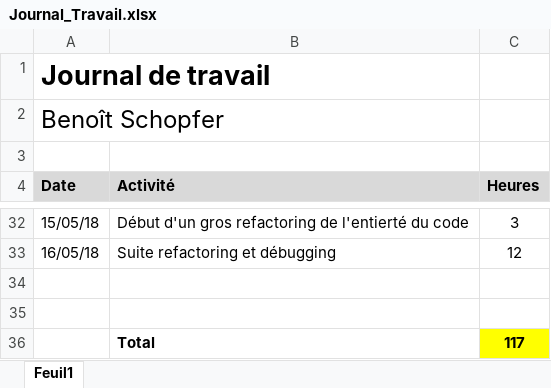
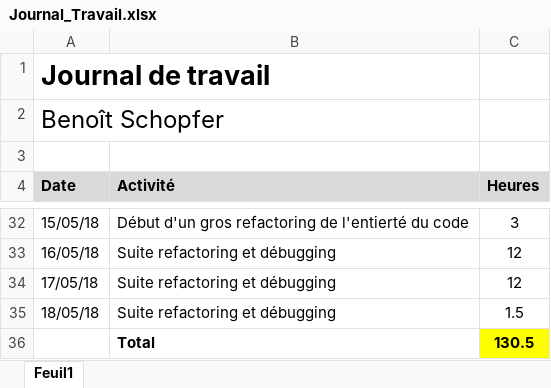
Before and after one commit to Nooka10/BlaajjPaint, an Excel workbook: Dossiers personnels/Benoît/Journal_Travail.xlsx, sheet Feuil1, drawn as a sheet; only a part is shown, gaps mark what is left out; values as stored, in another font and other column widths than the file's, no borders; the diff names each change by its address in the sheet, - before the commit and + after, or states it on an @@ line.

Commit message:
Refactoring et javadoc des classes Crop, Hand, Move, ParamCropController et ParamTextController!
Ca sera tout pour ce soir...! ^^

```diff
--- a/Dossiers personnels/Benoît/Journal_Travail.xlsx (sheet Feuil1)
+++ b/Dossiers personnels/Benoît/Journal_Travail.xlsx (sheet Feuil1)
-row 34: (empty)
+row 34: 17/05/18 | Suite refactoring et débugging | 12
-row 35: (empty)
+row 35: 18/05/18 | Suite refactoring et débugging | 1.5
-C36 (Heures): 117
+C36 (Heures): 130.5
```
Also changed, not shown: 22 other files.
